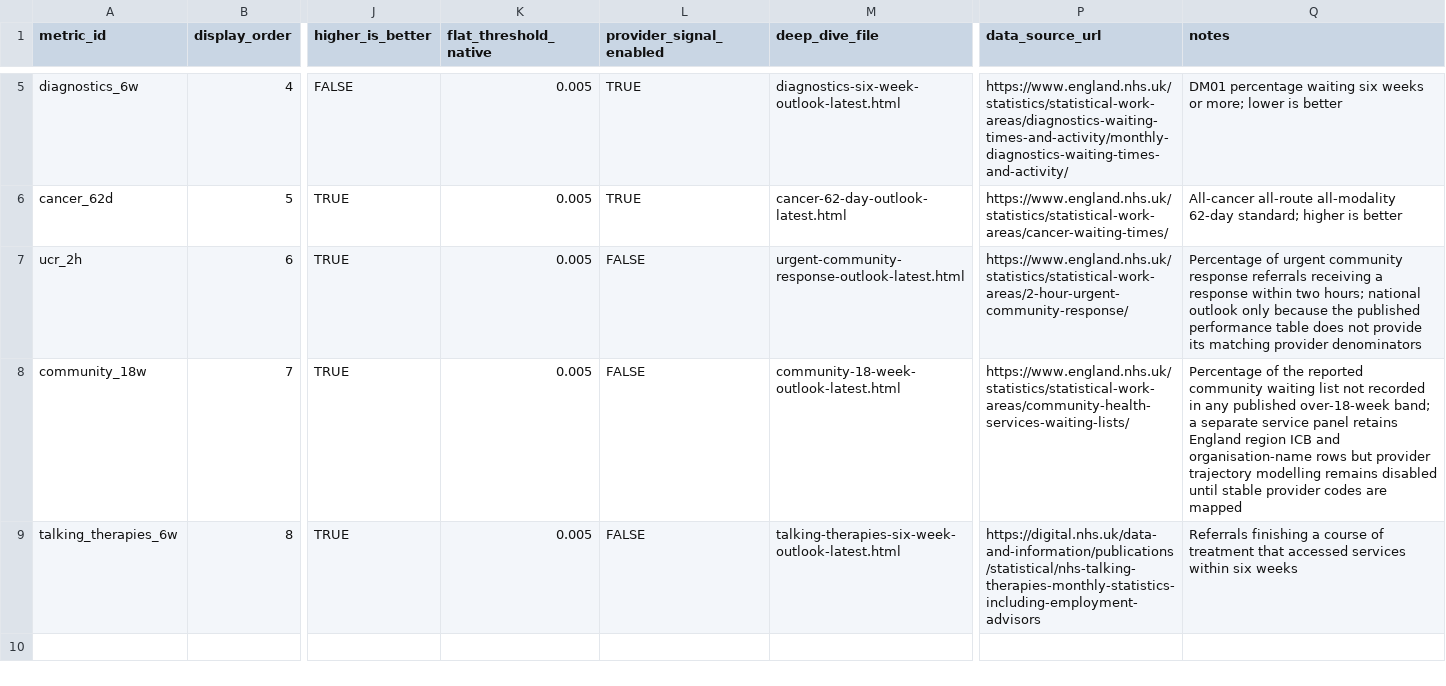
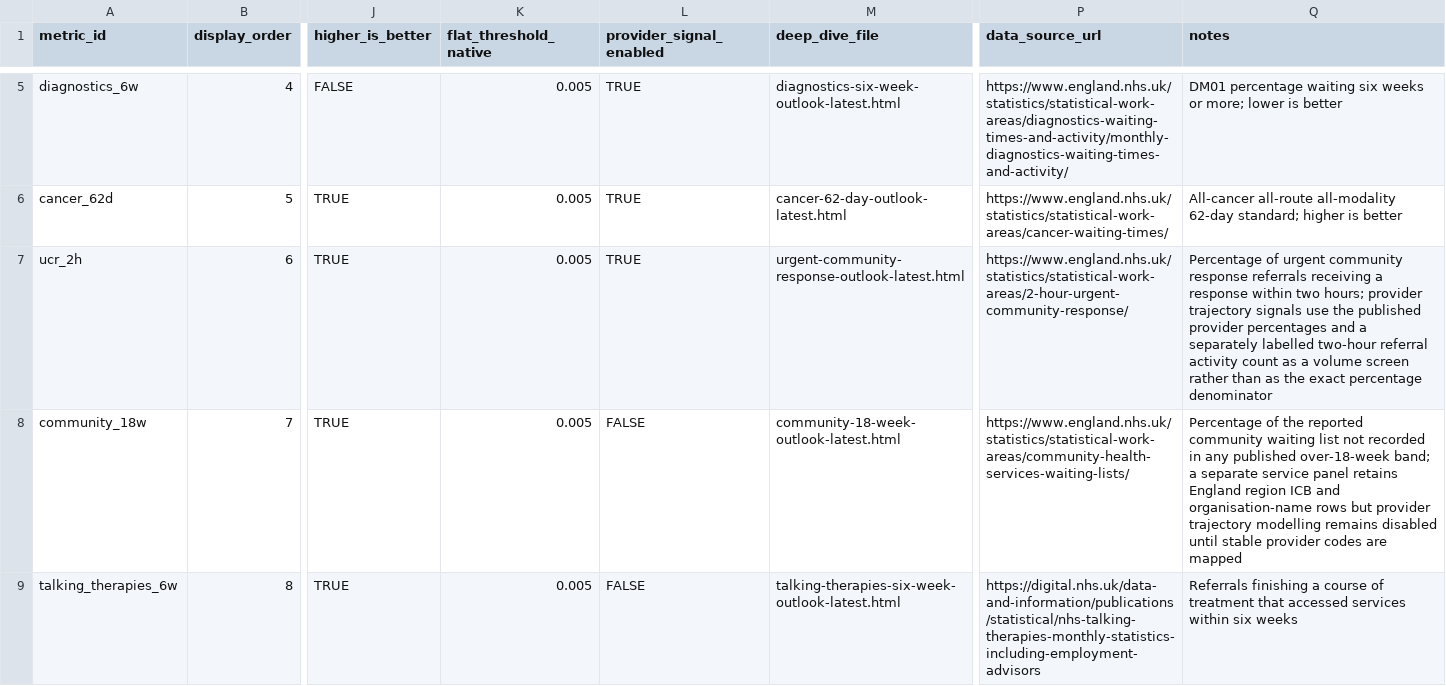
Before and after one commit to rocks-stephen/NHS-Outlook, a CSV file: config/performance_metrics.csv, drawn as a sheet; only a part is shown, gaps mark what is left out; the diff names each change by its address in the sheet, - before the commit and + after, or states it on an @@ line.

```diff
--- a/config/performance_metrics.csv
+++ b/config/performance_metrics.csv
-L7 (provider_signal_enabled): FALSE
+L7 (provider_signal_enabled): TRUE
-Q7 (notes): …two hours; national outlook only because the published performance table does not provide its matching provider denominators
+Q7 (notes): …two hours; provider trajectory signals use the published provider percentages and a separately labelled two-hour referral activity count as a volume screen rather than as the exact percentage denominator
```
Also changed, not shown: config/core_model.csv, 38 other files.
